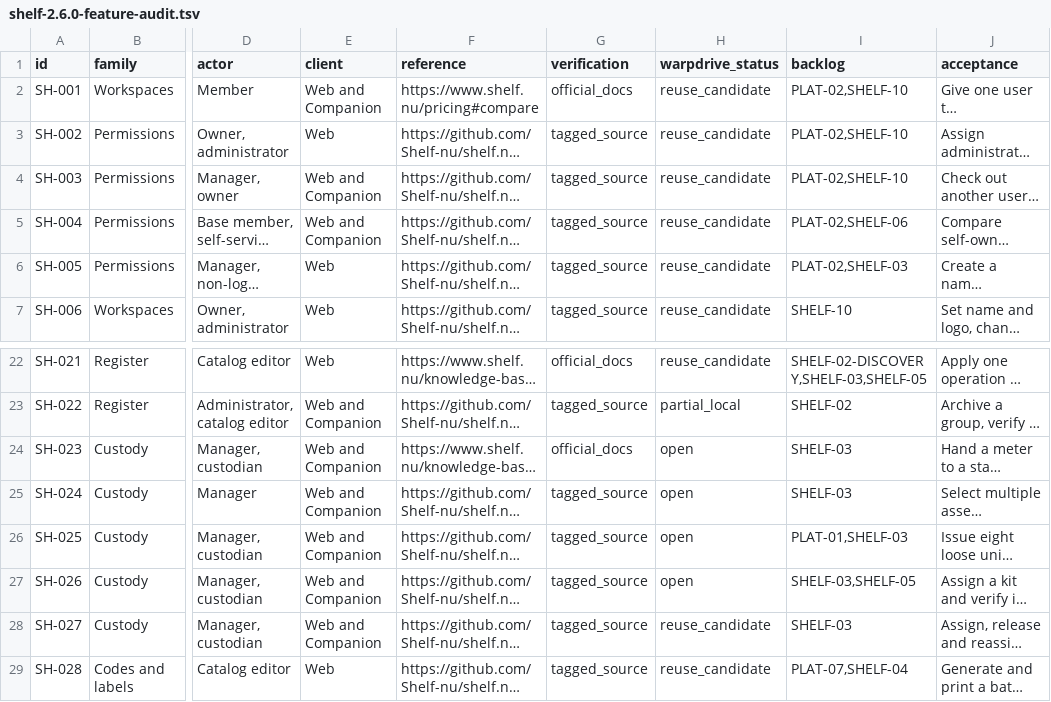
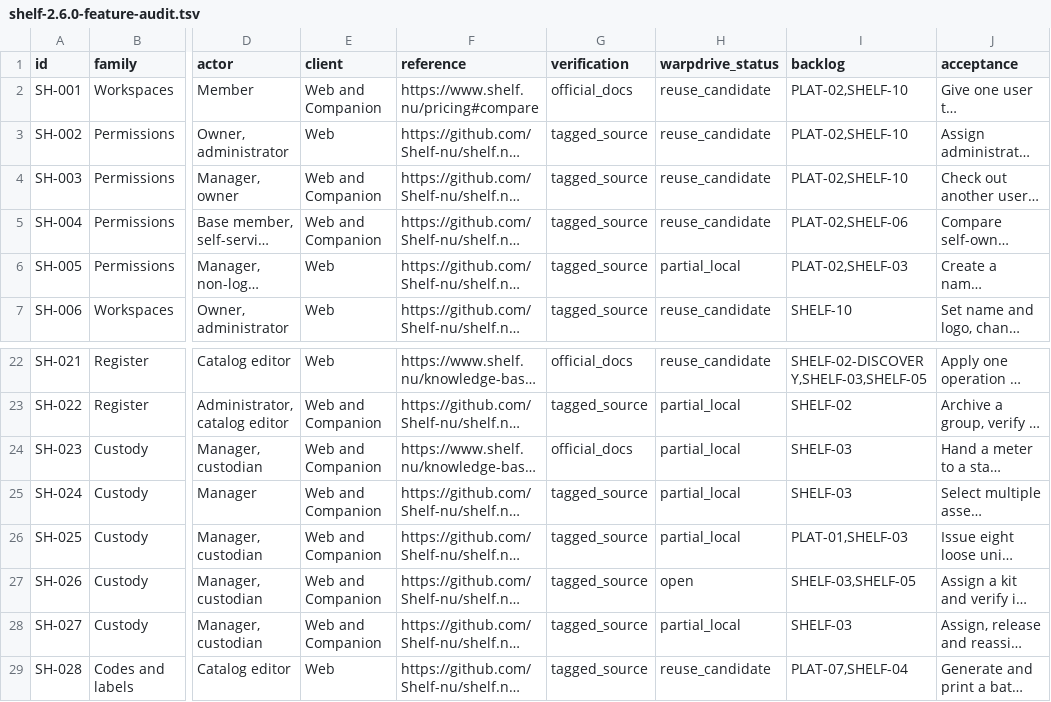
Before and after one commit to KhademOHAli1/warpdrive, a TSV file: docs/development/shelf-2.6.0-feature-audit.tsv, drawn as a sheet; only a part is shown, gaps mark what is left out; long unchanged cells end in …; the diff names each change by its address in the sheet, - before the commit and + after, or states it on an @@ line.

```diff
--- a/docs/development/shelf-2.6.0-feature-audit.tsv
+++ b/docs/development/shelf-2.6.0-feature-audit.tsv
-H6 (warpdrive_status): reuse_candidate
+H6 (warpdrive_status): partial_local
-H24:H26 (warpdrive_status): open
+H24:H26 (warpdrive_status): partial_local
-H28 (warpdrive_status): reuse_candidate
+H28 (warpdrive_status): partial_local
```
Also changed, not shown: docs/development/warpdrive-operations-backlog.tsv, 1 other file.
